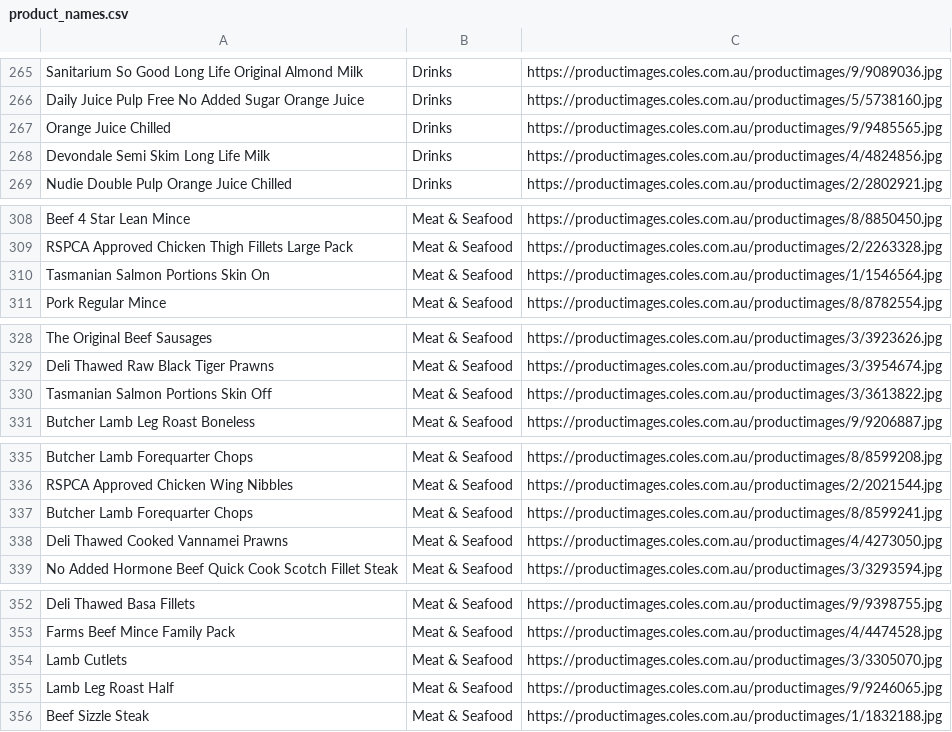
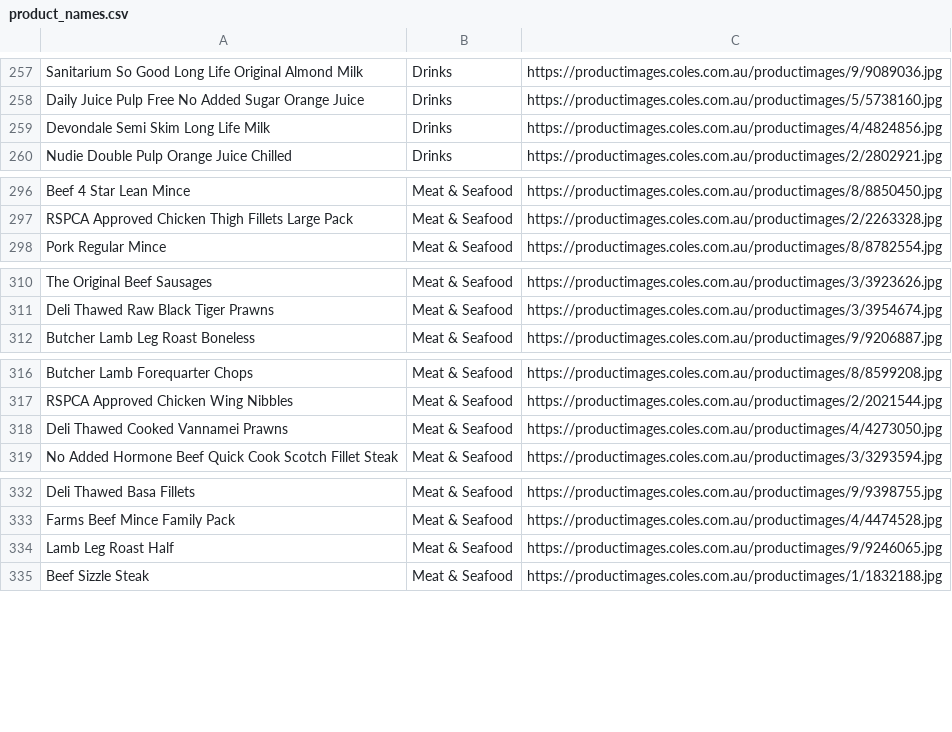
Before and after one commit to timjcai/stinge, a CSV file: scraper/product_names.csv, drawn as a sheet; only a part is shown, gaps mark what is left out; the diff covers the shown part only.

```diff
--- a/scraper/product_names.csv
+++ b/scraper/product_names.csv
@@ -266,3 +258,2 @@ Sanitarium So Good Long Life Original Almond Milk,Drinks,https://productimages.c
 Daily Juice Pulp Free No Added Sugar Orange Juice,Drinks,https://productimages.coles.com.au/productimages/5/5738160.jpg
-Orange Juice Chilled,Drinks,https://productimages.coles.com.au/productimages/9/9485565.jpg
 Devondale Semi Skim Long Life Milk,Drinks,https://productimages.coles.com.au/productimages/4/4824856.jpg
@@ -309,3 +297,2 @@ Beef 4 Star Lean Mince,Meat & Seafood,https://productimages.coles.com.au/product
 RSPCA Approved Chicken Thigh Fillets Large Pack,Meat & Seafood,https://productimages.coles.com.au/productimages/2/2263328.jpg
-Tasmanian Salmon Portions Skin On,Meat & Seafood,https://productimages.coles.com.au/productimages/1/1546564.jpg
 Pork Regular Mince,Meat & Seafood,https://productimages.coles.com.au/productimages/8/8782554.jpg
@@ -329,3 +311,2 @@ The Original Beef Sausages,Meat & Seafood,https://productimages.coles.com.au/pro
 Deli Thawed Raw Black Tiger Prawns,Meat & Seafood,https://productimages.coles.com.au/productimages/3/3954674.jpg
-Tasmanian Salmon Portions Skin Off,Meat & Seafood,https://productimages.coles.com.au/productimages/3/3613822.jpg
 Butcher Lamb Leg Roast Boneless,Meat & Seafood,https://productimages.coles.com.au/productimages/9/9206887.jpg
@@ -336,3 +317,2 @@ Butcher Lamb Forequarter Chops,Meat & Seafood,https://productimages.coles.com.au
 RSPCA Approved Chicken Wing Nibbles,Meat & Seafood,https://productimages.coles.com.au/productimages/2/2021544.jpg
-Butcher Lamb Forequarter Chops,Meat & Seafood,https://productimages.coles.com.au/productimages/8/8599241.jpg
 Deli Thawed Cooked Vannamei Prawns,Meat & Seafood,https://productimages.coles.com.au/productimages/4/4273050.jpg
@@ -353,3 +333,2 @@ Deli Thawed Basa Fillets,Meat & Seafood,https://productimages.coles.com.au/produ
 Farms Beef Mince Family Pack,Meat & Seafood,https://productimages.coles.com.au/productimages/4/4474528.jpg
-Lamb Cutlets,Meat & Seafood,https://productimages.coles.com.au/productimages/3/3305070.jpg
 Lamb Leg Roast Half,Meat & Seafood,https://productimages.coles.com.au/productimages/9/9246065.jpg
```
Also changed, not shown: 16 removed rows elsewhere in this file, 1 other file.
